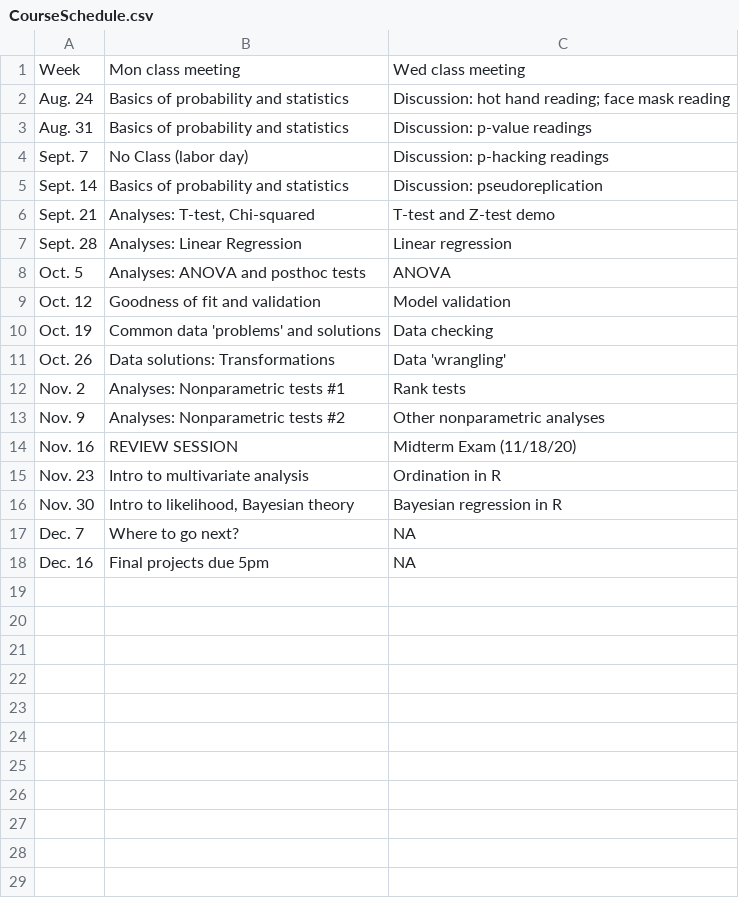
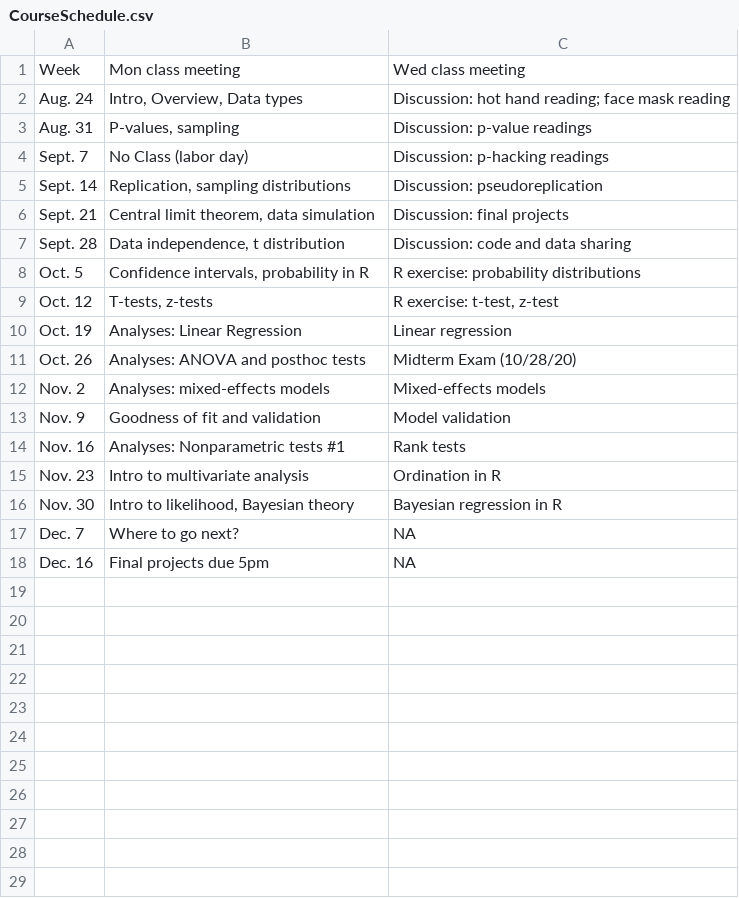
Before and after one commit to kevintshoemaker/NRES-710, a CSV file: CourseSchedule.csv, drawn as a sheet; only a part is shown; the diff covers the shown part only.

```diff
--- a/CourseSchedule.csv
+++ b/CourseSchedule.csv
@@ -1,15 +1,15 @@
 Week,Mon class meeting,Wed class meeting
-Aug. 24,Basics of probability and statistics,Discussion: hot hand reading; face mask reading
-Aug. 31,Basics of probability and statistics,Discussion: p-value readings
+Aug. 24,"Intro, Overview, Data types ",Discussion: hot hand reading; face mask reading
+Aug. 31,"P-values, sampling",Discussion: p-value readings
 Sept. 7,No Class (labor day),Discussion: p-hacking readings
-Sept. 14,Basics of probability and statistics,Discussion: pseudoreplication
-Sept. 21,"Analyses: T-test, Chi-squared",T-test and Z-test demo
-Sept. 28,Analyses: Linear Regression,Linear regression
-Oct. 5,Analyses: ANOVA and posthoc tests,ANOVA
-Oct. 12,Goodness of fit and validation,Model validation
-Oct. 19,Common data 'problems' and solutions,Data checking
-Oct. 26,Data solutions: Transformations,Data 'wrangling'
-Nov. 2,Analyses: Nonparametric tests #1,Rank tests
-Nov. 9,Analyses: Nonparametric tests #2,Other nonparametric analyses
-Nov. 16,REVIEW SESSION,Midterm Exam (11/18/20)
+Sept. 14,"Replication, sampling distributions",Discussion: pseudoreplication
+Sept. 21,"Central limit theorem, data simulation",Discussion: final projects
+Sept. 28,"Data independence, t distribution",Discussion: code and data sharing
+Oct. 5,"Confidence intervals, probability in R",R exercise: probability distributions
+Oct. 12,"T-tests, z-tests","R exercise: t-test, z-test"
+Oct. 19,Analyses: Linear Regression,Linear regression
+Oct. 26,Analyses: ANOVA and posthoc tests,Midterm Exam (10/28/20)
+Nov. 2,Analyses: mixed-effects models,Mixed-effects models
+Nov. 9,Goodness of fit and validation,Model validation
+Nov. 16,Analyses: Nonparametric tests #1,Rank tests
 Nov. 23,Intro to multivariate analysis,Ordination in R
@@ -18 +18,12 @@ Dec. 7,Where to go next?,NA
 Dec. 16,Final projects due 5pm,NA
+,,
+,,
+,,
+,,
+,,
+,,
+,,
+,,
+,,
+,,
+,,
```
Also changed, not shown: 1 added row elsewhere in this file, 3 other files.
